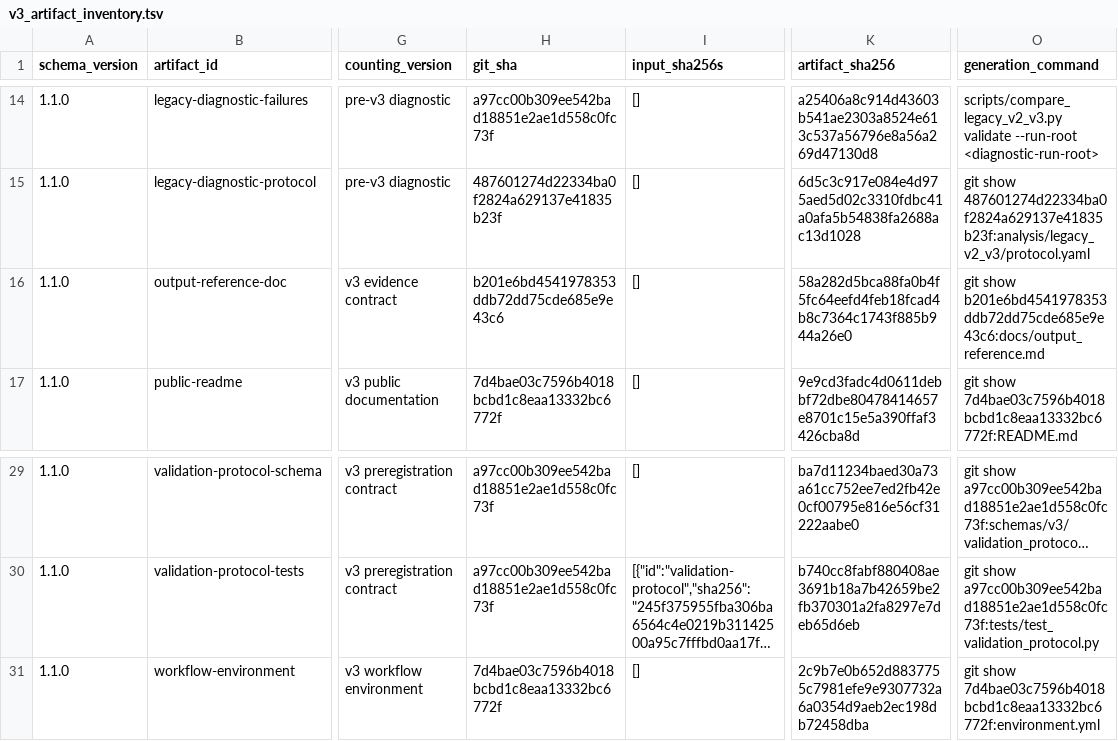
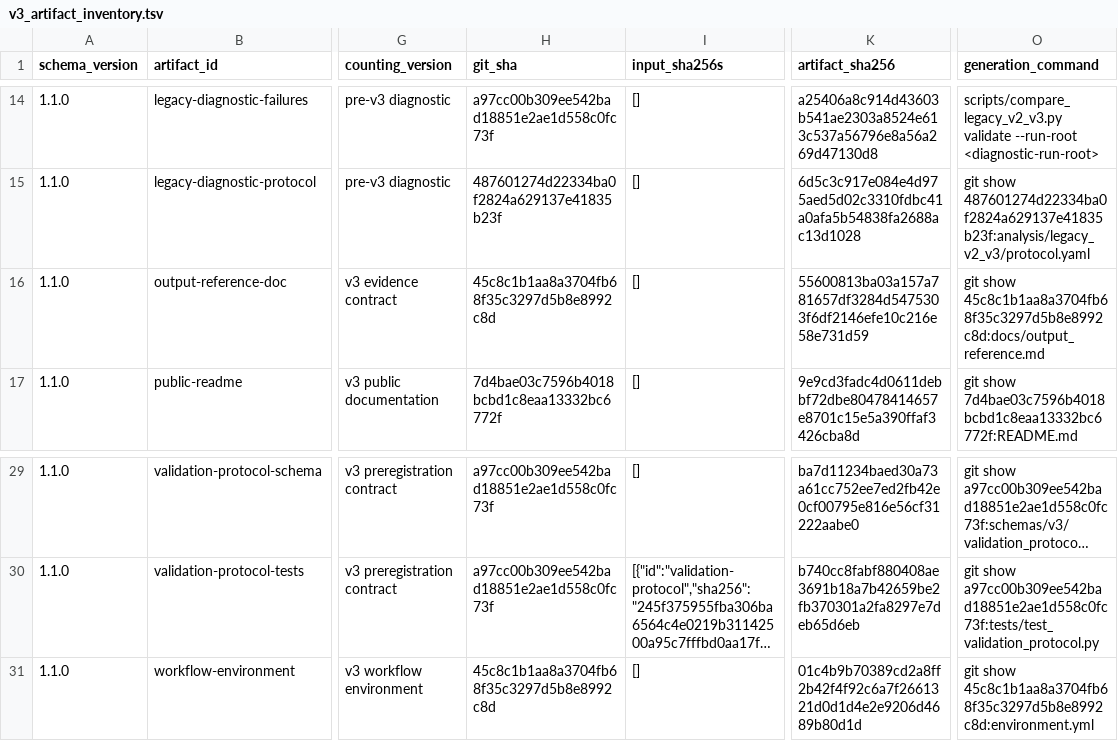
Before and after one commit to mdmanurung/ViralScan-reproducibility, a TSV file: analysis/v3_artifact_inventory.tsv, drawn as a sheet; only a part is shown, gaps mark what is left out; long unchanged cells end in …; the diff names each change by its address in the sheet, - before the commit and + after, or states it on an @@ line.

```diff
--- a/analysis/v3_artifact_inventory.tsv
+++ b/analysis/v3_artifact_inventory.tsv
-H16 (git_sha): b201e6bd4541978353ddb72dd75cde685e9e43c6
+H16 (git_sha): 45c8c1b1aa8a3704fb68f35c3297d5b8e8992c8d
-K16 (artifact_sha256): 58a282d5bca88fa0b4f5fc64eefd4feb18fcad4b8c7364c1743f885b944a26e0
+K16 (artifact_sha256): 55600813ba03a157a781657df3284d5475303f6df2146efe10c216e58e731d59
-O16 (generation_command): git show b201e6bd4541978353ddb72dd75cde685e9e43c6:docs/output_reference.md
+O16 (generation_command): git show 45c8c1b1aa8a3704fb68f35c3297d5b8e8992c8d:docs/output_reference.md
-H31 (git_sha): 7d4bae03c7596b4018bcbd1c8eaa13332bc6772f
+H31 (git_sha): 45c8c1b1aa8a3704fb68f35c3297d5b8e8992c8d
-K31 (artifact_sha256): 2c9b7e0b652d8837755c7981efe9e9307732a6a0354d9aeb2ec198db72458dba
+K31 (artifact_sha256): 01c4b9b70389cd2a8ff2b42f4f92c6a7f2661321d0d1d4e2e9206d4689b80d1d
-O31 (generation_command): git show 7d4bae03c7596b4018bcbd1c8eaa13332bc6772f:environment.yml
+O31 (generation_command): git show 45c8c1b1aa8a3704fb68f35c3297d5b8e8992c8d:environment.yml
```
